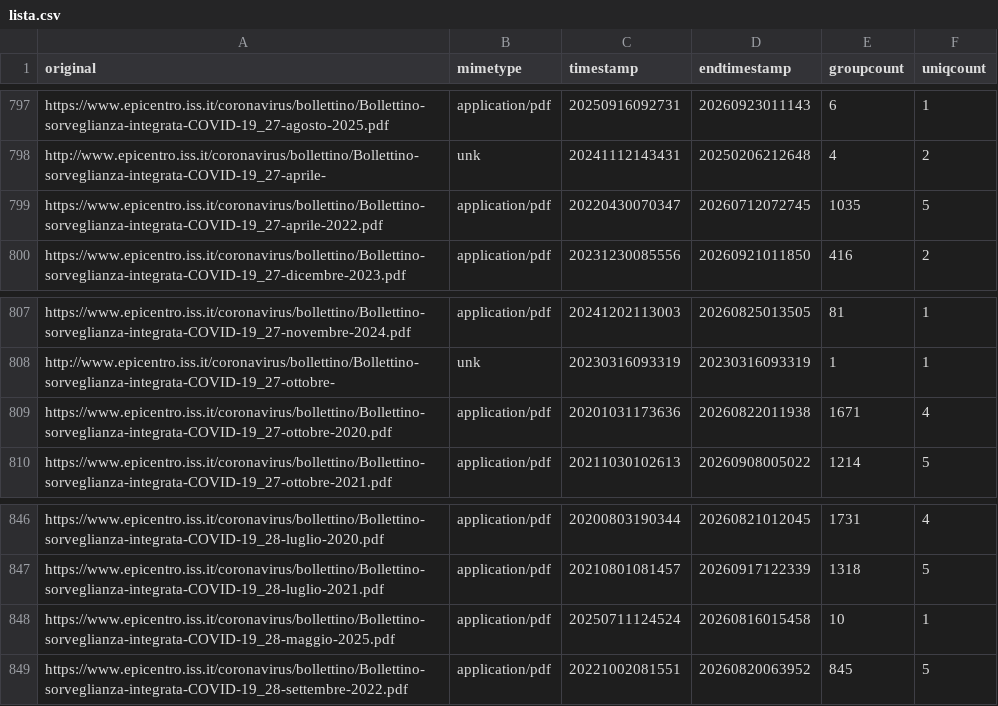
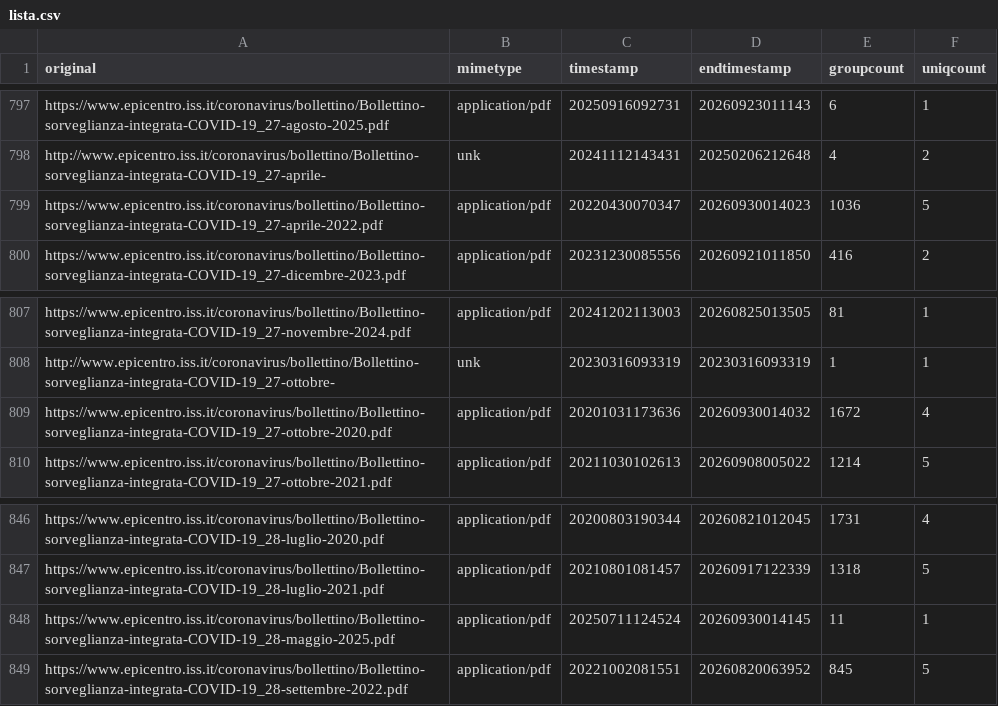
Before and after one commit to ondata/datiBeneComuneMonitoraggio, a CSV file: catalogo/sorveglianzaIntegrata/script/processing/lista.csv, drawn as a sheet; only a part is shown, gaps mark what is left out; the diff covers the shown part only.

```diff
--- a/catalogo/sorveglianzaIntegrata/script/processing/lista.csv
+++ b/catalogo/sorveglianzaIntegrata/script/processing/lista.csv
@@ -798,3 +798,3 @@ https://www.epicentro.iss.it/coronavirus/bollettino/Bollettino-sorveglianza-inte
 http://www.epicentro.iss.it/coronavirus/bollettino/Bollettino-sorveglianza-integrata-COVID-19_27-aprile-,unk,20241112143431,20250206212648,4,2
-https://www.epicentro.iss.it/coronavirus/bollettino/Bollettino-sorveglianza-integrata-COVID-19_27-aprile-2022.pdf,application/pdf,20220430070347,20260712072745,1035,5
+https://www.epicentro.iss.it/coronavirus/bollettino/Bollettino-sorveglianza-integrata-COVID-19_27-aprile-2022.pdf,application/pdf,20220430070347,20260930014023,1036,5
 https://www.epicentro.iss.it/coronavirus/bollettino/Bollettino-sorveglianza-integrata-COVID-19_27-dicembre-2023.pdf,application/pdf,20231230085556,20260921011850,416,2
@@ -808,3 +808,3 @@ https://www.epicentro.iss.it/coronavirus/bollettino/Bollettino-sorveglianza-inte
 http://www.epicentro.iss.it/coronavirus/bollettino/Bollettino-sorveglianza-integrata-COVID-19_27-ottobre-,unk,20230316093319,20230316093319,1,1
-https://www.epicentro.iss.it/coronavirus/bollettino/Bollettino-sorveglianza-integrata-COVID-19_27-ottobre-2020.pdf,application/pdf,20201031173636,20260822011938,1671,4
+https://www.epicentro.iss.it/coronavirus/bollettino/Bollettino-sorveglianza-integrata-COVID-19_27-ottobre-2020.pdf,application/pdf,20201031173636,20260930014032,1672,4
 https://www.epicentro.iss.it/coronavirus/bollettino/Bollettino-sorveglianza-integrata-COVID-19_27-ottobre-2021.pdf,application/pdf,20211030102613,20260908005022,1214,5
@@ -847,3 +847,3 @@ https://www.epicentro.iss.it/coronavirus/bollettino/Bollettino-sorveglianza-inte
 https://www.epicentro.iss.it/coronavirus/bollettino/Bollettino-sorveglianza-integrata-COVID-19_28-luglio-2021.pdf,application/pdf,20210801081457,20260917122339,1318,5
-https://www.epicentro.iss.it/coronavirus/bollettino/Bollettino-sorveglianza-integrata-COVID-19_28-maggio-2025.pdf,application/pdf,20250711124524,20260816015458,10,1
+https://www.epicentro.iss.it/coronavirus/bollettino/Bollettino-sorveglianza-integrata-COVID-19_28-maggio-2025.pdf,application/pdf,20250711124524,20260930014145,11,1
 https://www.epicentro.iss.it/coronavirus/bollettino/Bollettino-sorveglianza-integrata-COVID-19_28-settembre-2022.pdf,application/pdf,20221002081551,20260820063952,845,5
```
Also changed, not shown: 10 edited cells elsewhere in this file.
